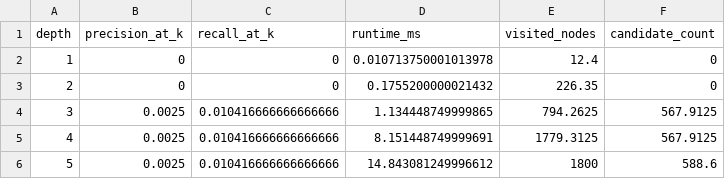
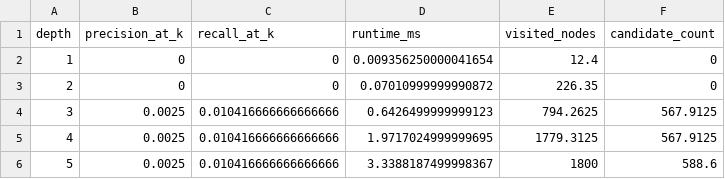
Before and after one commit to HoussamKhanfrii/GRP, a CSV file: results/experiment_depth.csv, drawn as a sheet.

```diff
--- a/results/experiment_depth.csv
+++ b/results/experiment_depth.csv
@@ -1,6 +1,6 @@
 depth,precision_at_k,recall_at_k,runtime_ms,visited_nodes,candidate_count
-1,0,0,0.010713750001013978,12.4,0
-2,0,0,0.1755200000021432,226.35,0
-3,0.0025,0.010416666666666666,1.134448749999865,794.2625,567.9125
-4,0.0025,0.010416666666666666,8.151448749999691,1779.3125,567.9125
-5,0.0025,0.010416666666666666,14.843081249996612,1800,588.6
+1,0,0,0.009356250000041654,12.4,0
+2,0,0,0.07010999999990872,226.35,0
+3,0.0025,0.010416666666666666,0.6426499999999123,794.2625,567.9125
+4,0.0025,0.010416666666666666,1.9717024999999695,1779.3125,567.9125
+5,0.0025,0.010416666666666666,3.3388187499998367,1800,588.6
```
Also changed, not shown: results/benchmark_results.csv, results/experiment_graph_size.csv, 17 other files.
